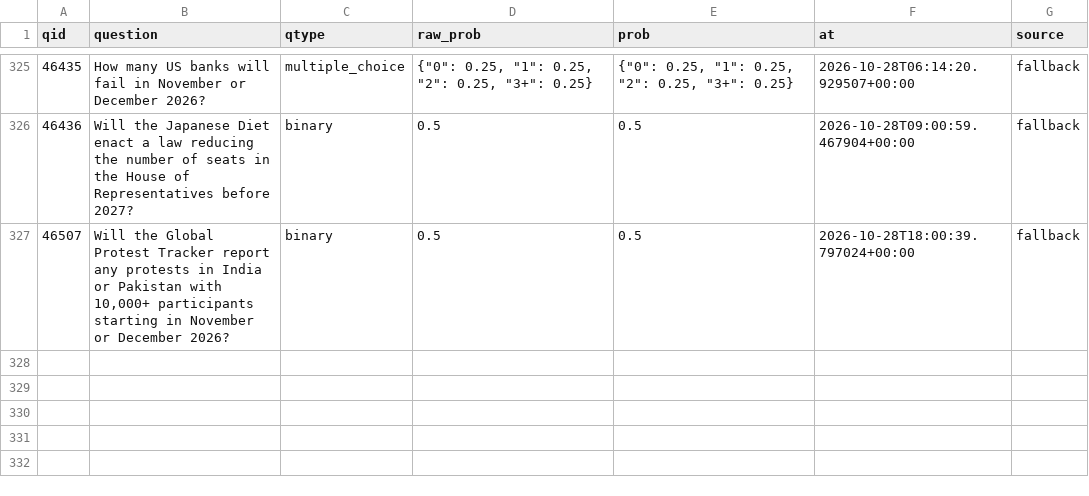
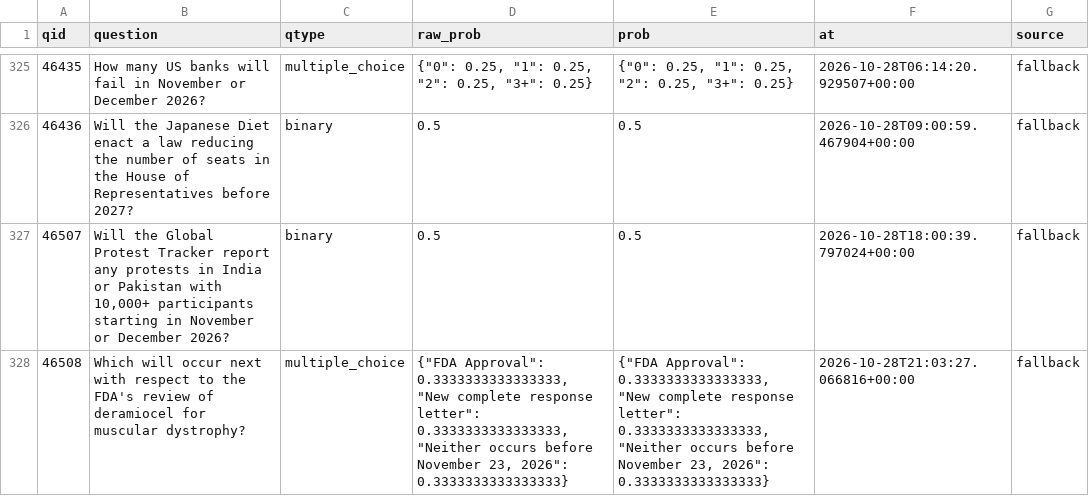
Before and after one commit to akadigari/manyworldz, a CSV file: data/tournament_log.csv, drawn as a sheet; only a part is shown, gaps mark what is left out; the diff names each change by its address in the sheet, - before the commit and + after, or states it on an @@ line.

```diff
--- a/data/tournament_log.csv
+++ b/data/tournament_log.csv
+row 328: 46508 | Which will occur next with respect to the FDA's review of deramiocel for muscular dystrophy? | multiple_choice | {"FDA Approval": 0.3333333333333333, "New complete response letter": 0.3333333333333333, "Neither occurs before November 23, 2026": 0.3333333333333333} | {"FDA Approval": 0.3333333333333333, "New complete response letter": 0.3333333333333333, "Neither occurs before November 23, 2026": 0.3333333333333333} | 2026-10-28T21:03:27.066816+00:00 | fallback
```
Also changed, not shown: 1 other file.
